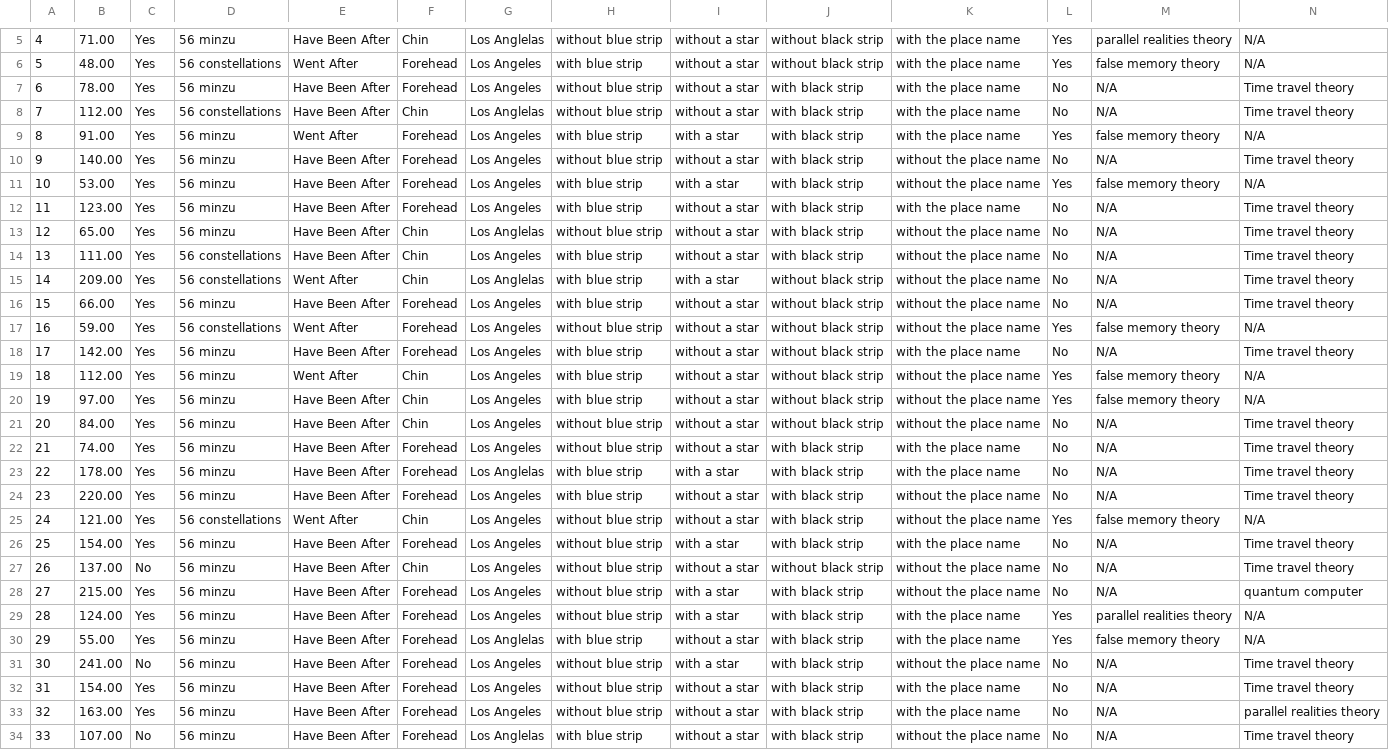
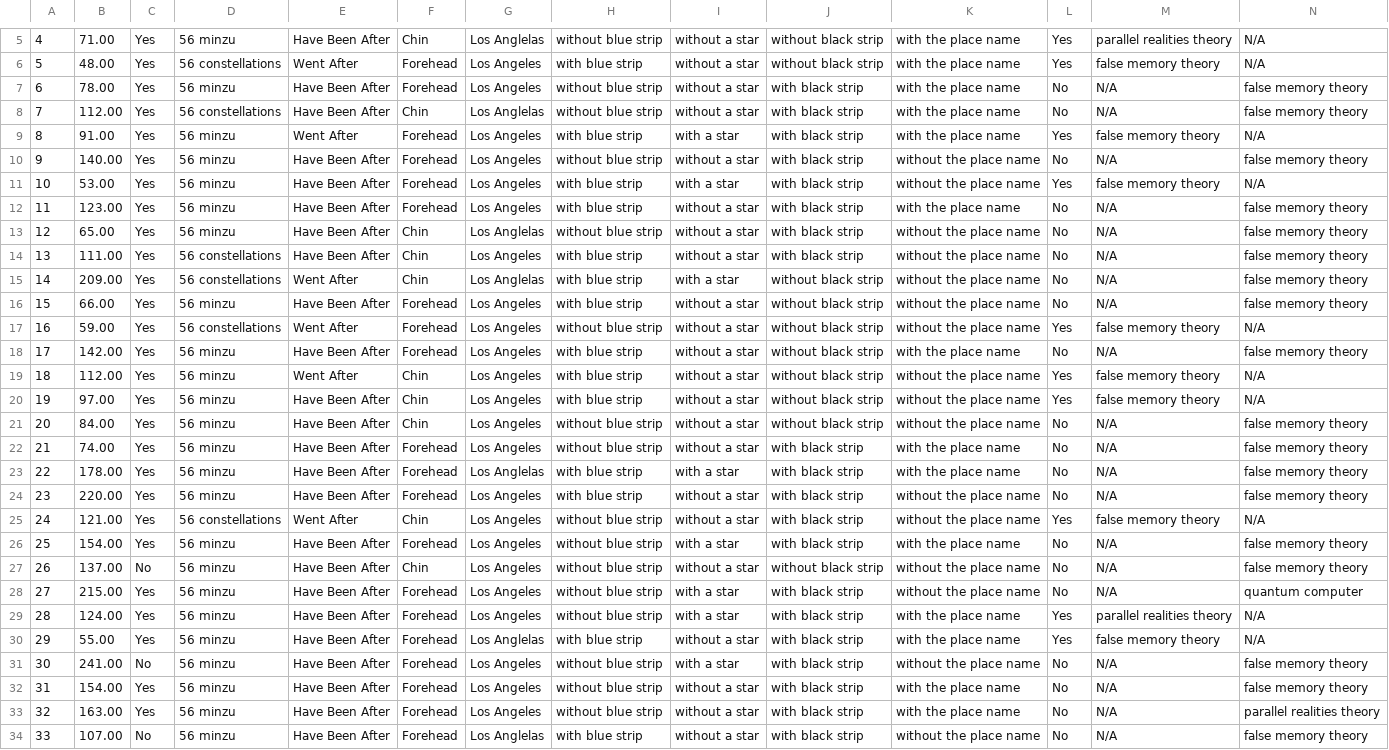
Before and after one commit to caoyiGrace/RprojectData, a CSV file: data67.csv, drawn as a sheet; only a part is shown, gaps mark what is left out; the diff covers the shown part only; the diff names each change by its address in the sheet, - before the commit and + after, or states it on an @@ line.

Commit message:
Add files via upload

```diff
--- a/data67.csv
+++ b/data67.csv
-N7:N8: Time travel theory
+N7:N8: false memory theory
-N10: Time travel theory
+N10: false memory theory
-N12:N16: Time travel theory
+N12:N16: false memory theory
-N18: Time travel theory
+N18: false memory theory
-N21:N24: Time travel theory
+N21:N24: false memory theory
-N26:N27: Time travel theory
+N26:N27: false memory theory
-N31:N32: Time travel theory
+N31:N32: false memory theory
-N34: Time travel theory
+N34: false memory theory
```
Also changed, not shown: 23 edited cells elsewhere in this file.
